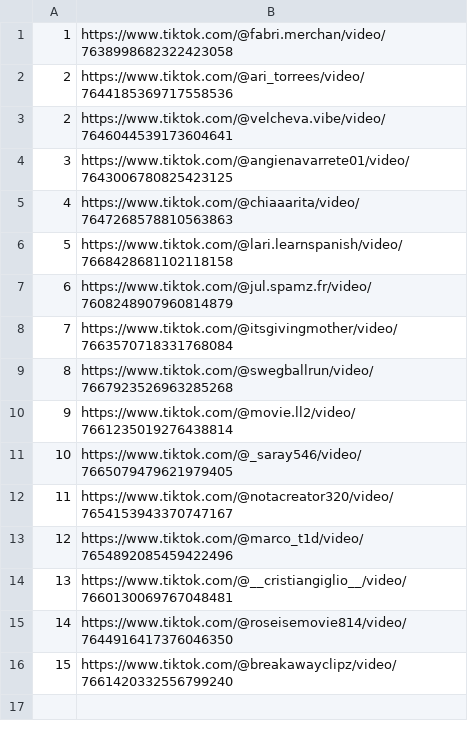
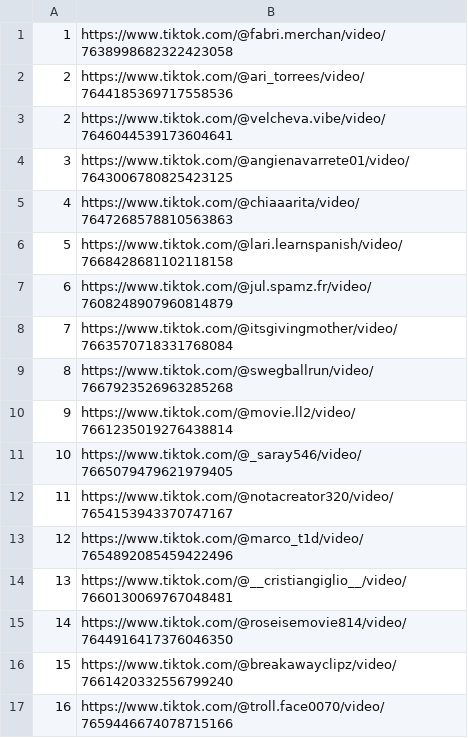
Before and after one commit to jesus18320/tiktok-viral-bot, a CSV file: videos_virales.csv, drawn as a sheet; the diff names each change by its address in the sheet, - before the commit and + after, or states it on an @@ line.

```diff
--- a/videos_virales.csv
+++ b/videos_virales.csv
+row 17: 16 | https://www.tiktok.com/@troll.face0070/video/7659446674078715166
```
